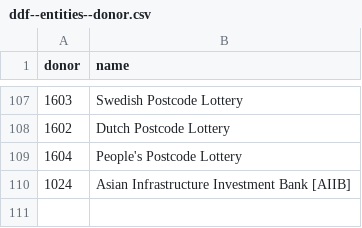
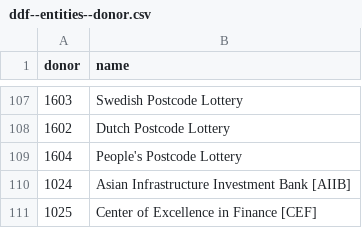
Before and after one commit to open-numbers/ddf--oecd--dac, a CSV file: ddf--entities--donor.csv, drawn as a sheet; only a part is shown, gaps mark what is left out; the diff names each change by its address in the sheet, - before the commit and + after, or states it on an @@ line.

Commit message:
auto generated dataset

```diff
--- a/ddf--entities--donor.csv
+++ b/ddf--entities--donor.csv
+row 111: 1025 | Center of Excellence in Finance [CEF]
```
Also changed, not shown: 1 other file.
